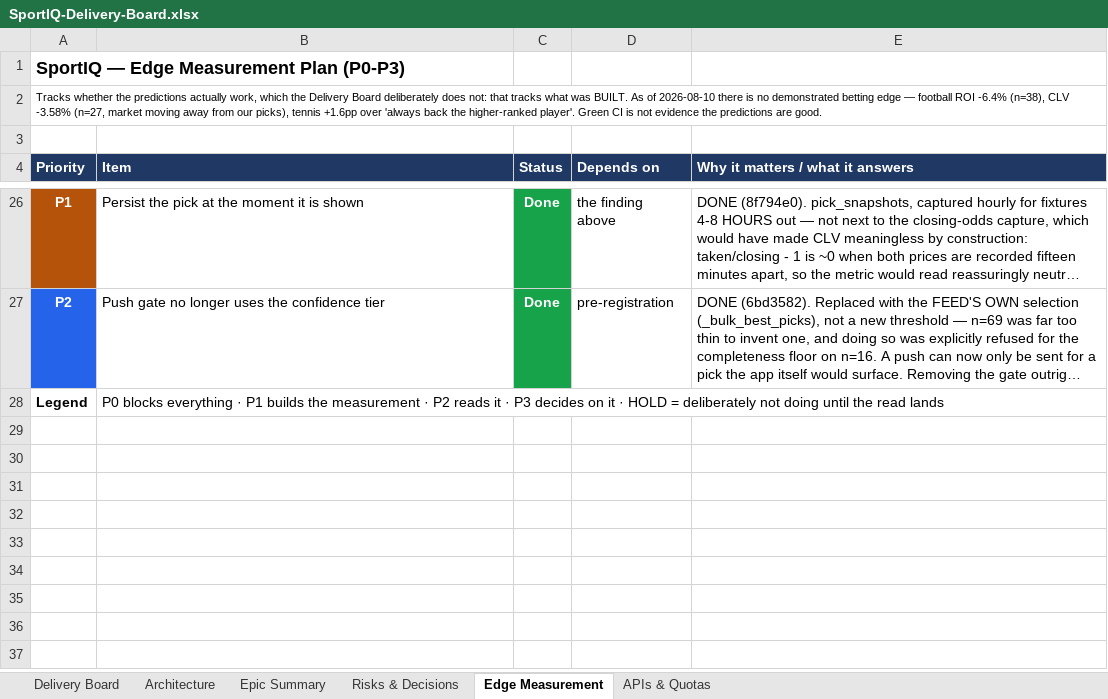
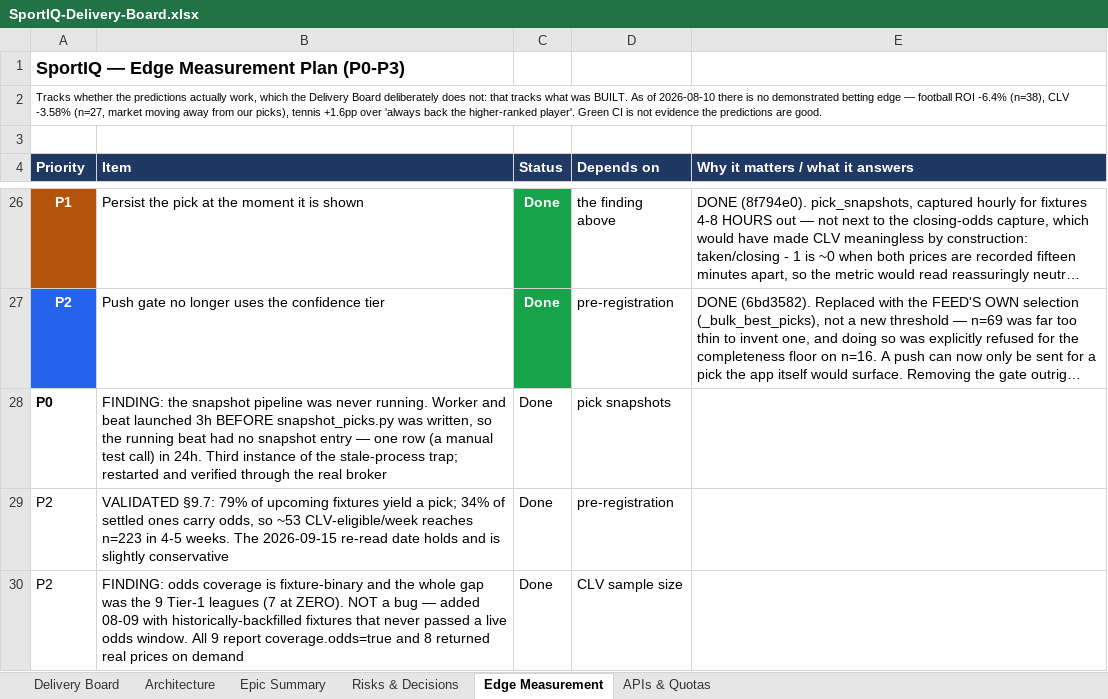
Before and after one commit to UsangR01/sportiq, an Excel workbook: SportIQ-Delivery-Board.xlsx, sheet Edge Measurement, drawn as a sheet; only a part is shown, gaps mark what is left out; long unchanged cells end in …; values as stored, in another font and other column widths than the file's, no borders; removed rows and columns are numbered as before the commit, all else as after; the diff names each change by its address in the sheet, - before the commit and + after, or states it on an @@ line.

```diff
--- a/SportIQ-Delivery-Board.xlsx (sheet Edge Measurement)
+++ b/SportIQ-Delivery-Board.xlsx (sheet Edge Measurement)
-row 28: Legend | P0 blocks everything · P1 builds the measurement · P2 reads it · P3 decides on it · HOLD = deliberately not doing until the read lands
+row 28: P0 | FINDING: the snapshot pipeline was never running. Worker and beat launched 3h BEFORE snapshot_picks.py was written, so the running beat had no snapshot entry — one row (a manual test call) in 24h. Third instance of the stale-process trap; restarted and verified through the real broker | Done | pick snapshots
+row 29: P2 | VALIDATED §9.7: 79% of upcoming fixtures yield a pick; 34% of settled ones carry odds, so ~53 CLV-eligible/week reaches n=223 in 4-5 weeks. The 2026-09-15 re-read date holds and is slightly conservative | Done | pre-registration
+row 30: P2 | FINDING: odds coverage is fixture-binary and the whole gap was the 9 Tier-1 leagues (7 at ZERO). NOT a bug — added 08-09 with historically-backfilled fixtures that never passed a live odds window. All 9 report coverage.odds=true and 8 returned real prices on demand | Done | CLV sample size
```
